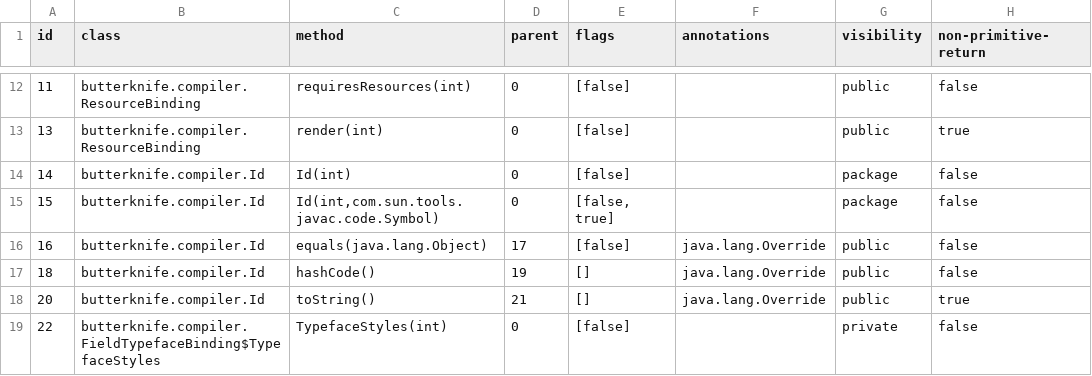
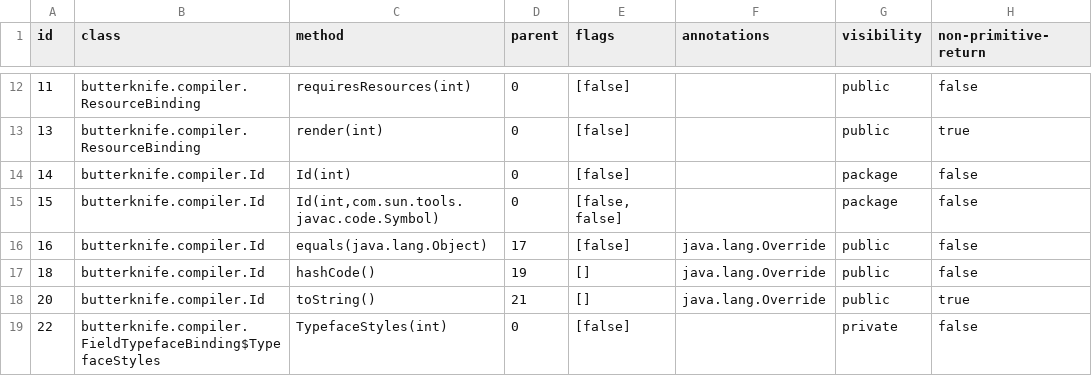
Before and after one commit to nimakarimipour/annotator-run, a TSV file: annotator-out/0/method_records.tsv, drawn as a sheet; only a part is shown, gaps mark what is left out; the diff covers the shown part only; the diff names each change by its address in the sheet, - before the commit and + after, or states it on an @@ line.

```diff
--- a/annotator-out/0/method_records.tsv
+++ b/annotator-out/0/method_records.tsv
-E15 (flags): [false, true]
+E15 (flags): [false, false]
```
Also changed, not shown: 10 edited cells elsewhere in this file, 11 other files.
